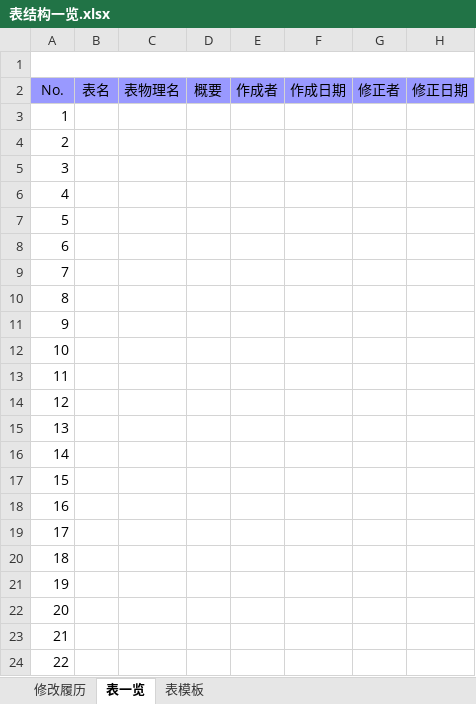
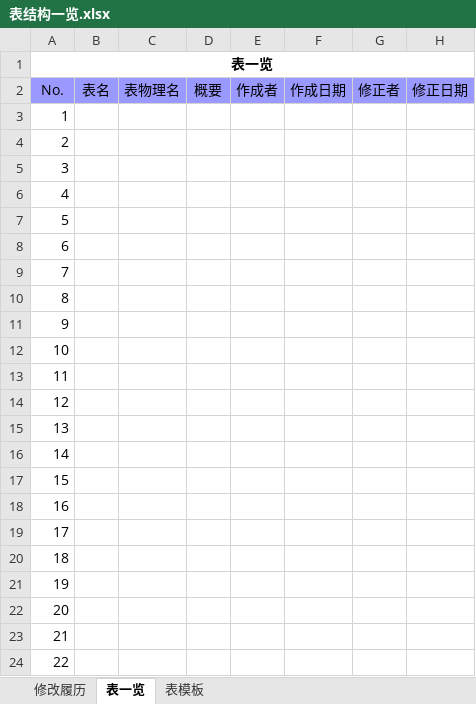
Before and after one commit to yangziran/kunter-generator, an Excel workbook: doc/表结构一览.xlsx, sheet 表一览, drawn as a sheet; values as stored, in another font and other column widths than the file's, no borders; the diff names each change by its address in the sheet, - before the commit and + after, or states it on an @@ line.

```diff
--- a/doc/表结构一览.xlsx (sheet 表一览)
+++ b/doc/表结构一览.xlsx (sheet 表一览)
-A1 (No.): (empty)
+A1 (No.): 表一览
```
Also changed, not shown: sheet 表模板, formulas that keep their value.
